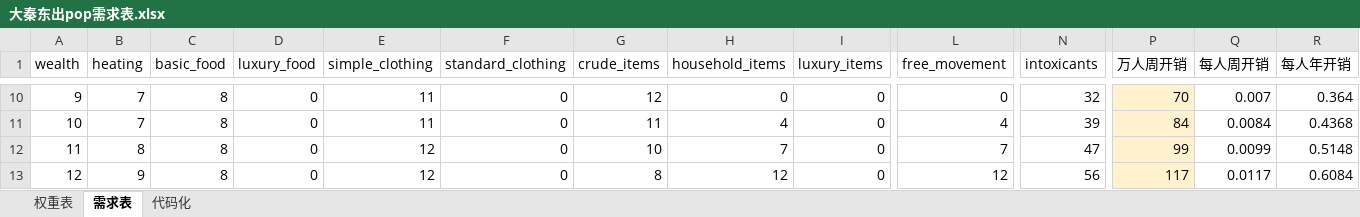
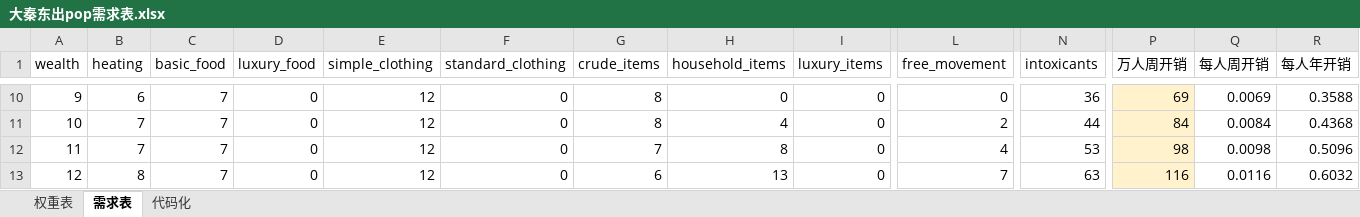
Before and after one commit to Miraiteko/BreakOut_Breed, an Excel workbook: common/buy_packages/大秦东出pop需求表.xlsx, sheet 需求表, drawn as a sheet; only a part is shown, gaps mark what is left out; values as stored, in another font and other column widths than the file's, no borders; charts and pictures not drawn; the diff covers the shown part only; the diff names each change by its address in the sheet, - before the commit and + after, or states it on an @@ line.

```diff
--- a/common/buy_packages/大秦东出pop需求表.xlsx (sheet 需求表)
+++ b/common/buy_packages/大秦东出pop需求表.xlsx (sheet 需求表)
-B10 (heating): 7
+B10 (heating): 6
-C10:C13 (basic_food): 8
+C10:C13 (basic_food): 7
-E10:E11 (simple_clothing): 11
+E10:E11 (simple_clothing): 12
-G10 (crude_items): 12
+G10 (crude_items): 8
-N10 (intoxicants): 32
+N10 (intoxicants): 36
-P10 (万人周开销): 70
+P10 (万人周开销): 69
-Q10 (每人周开销): 0.007
+Q10 (每人周开销): 0.0069
-R10 (每人年开销): 0.364
+R10 (每人年开销): 0.3588
-G11 (crude_items): 11
+G11 (crude_items): 8
-L11 (free_movement): 4
+L11 (free_movement): 2
-N11 (intoxicants): 39
+N11 (intoxicants): 44
-B12 (heating): 8
+B12 (heating): 7
-G12 (crude_items): 10
+G12 (crude_items): 7
-H12 (household_items): 7
+H12 (household_items): 8
-L12 (free_movement): 7
+L12 (free_movement): 4
-N12 (intoxicants): 47
+N12 (intoxicants): 53
-P12 (万人周开销): 99
+P12 (万人周开销): 98
-Q12 (每人周开销): 0.0099
+Q12 (每人周开销): 0.0098
-R12 (每人年开销): 0.5148
+R12 (每人年开销): 0.5096
-B13 (heating): 9
+B13 (heating): 8
-G13 (crude_items): 8
+G13 (crude_items): 6
-H13 (household_items): 12
+H13 (household_items): 13
-L13 (free_movement): 12
+L13 (free_movement): 7
-N13 (intoxicants): 56
+N13 (intoxicants): 63
-P13 (万人周开销): 117
+P13 (万人周开销): 116
-Q13 (每人周开销): 0.0117
+Q13 (每人周开销): 0.0116
-R13 (每人年开销): 0.6084
+R13 (每人年开销): 0.6032
```
Also changed, not shown: 1082 edited cells elsewhere in this sheet, sheet 代码化, sheet 权重表, charts or pictures, 4 other files.
